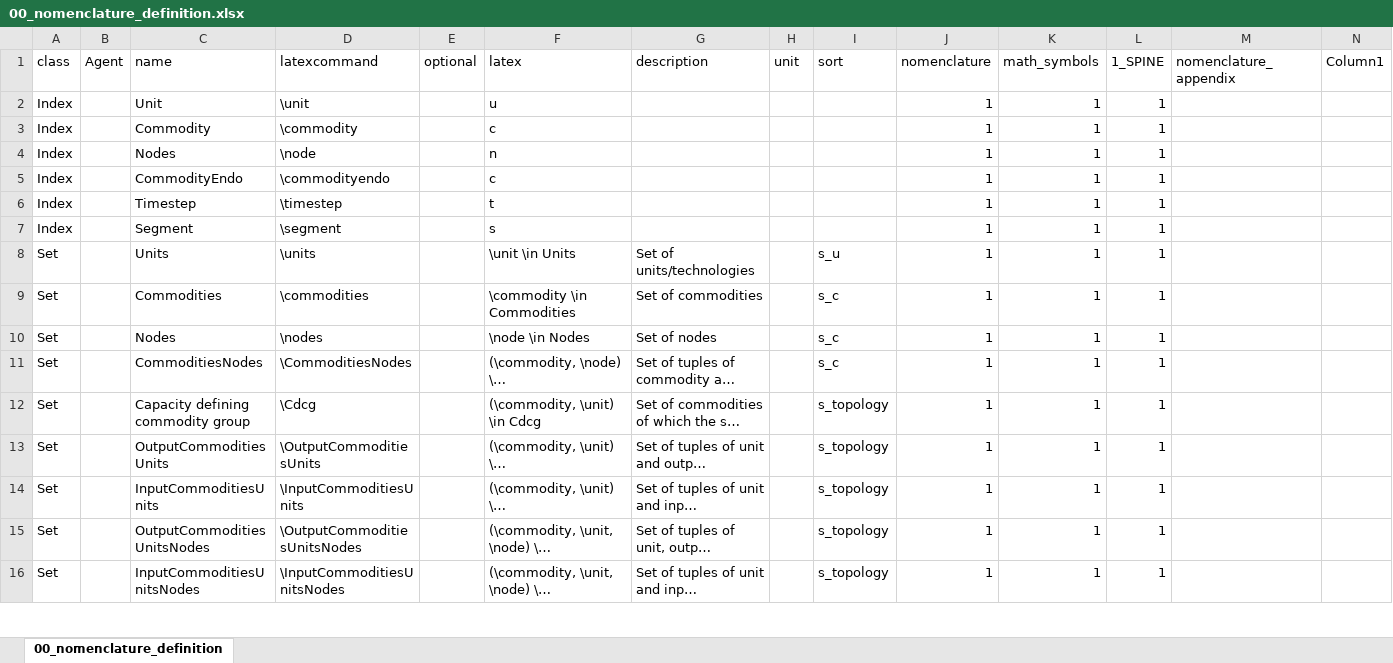
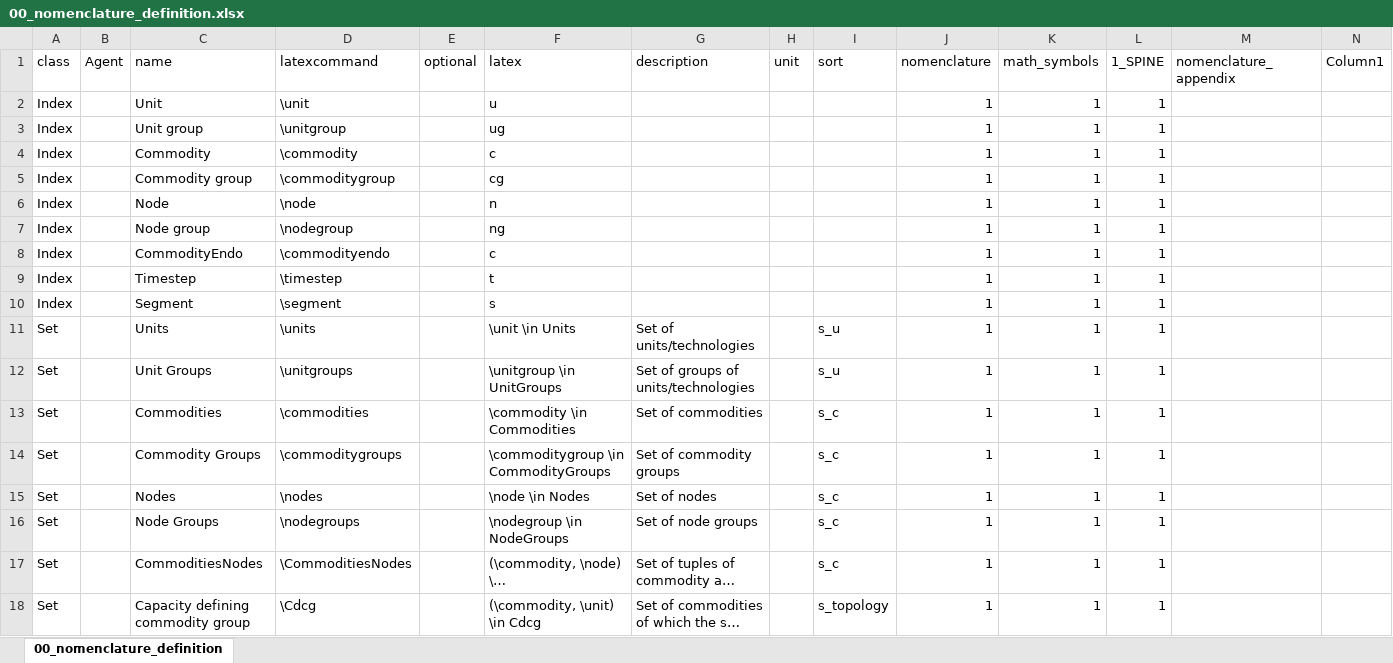
Before and after one commit to spine-tools/SpineOpt.jl, an Excel workbook: Model_formulation/00_nomenclature_definition.xlsx, sheet 00_nomenclature_definition, drawn as a sheet; only a part is shown; the shorter side is filled out with more unchanged rows; long unchanged cells end in …; values as stored, in another font and other column widths than the file's, no borders; table styles not drawn; addresses are those after the commit; rows hold the shown columns only; the diff covers the shown part only; the diff names each change by its address in the sheet, - before the commit and + after, or states it on an @@ line.

```diff
--- a/Model_formulation/00_nomenclature_definition.xlsx (sheet 00_nomenclature_definition)
+++ b/Model_formulation/00_nomenclature_definition.xlsx (sheet 00_nomenclature_definition)
+row 3: Index |  | Unit group | \unitgroup |  | ug |  |  |  | 1 | 1 | 1
+row 5: Index |  | Commodity group | \commoditygroup |  | cg |  |  |  | 1 | 1 | 1
-C6 (name): Nodes
+C6 (name): Node
+row 7: Index |  | Node group | \nodegroup |  | ng |  |  |  | 1 | 1 | 1
+row 12: Set |  | Unit Groups | \unitgroups |  | \unitgroup \in UnitGroups | Set of groups of units/technologies |  | s_u | 1 | 1 | 1
+row 14: Set |  | Commodity Groups | \commoditygroups |  | \commoditygroup \in CommodityGroups | Set of commodity groups |  | s_c | 1 | 1 | 1
+row 16: Set |  | Node Groups | \nodegroups |  | \nodegroup \in NodeGroups | Set of node groups |  | s_c | 1 | 1 | 1
```
Also changed, not shown: 31 added rows and 35 edited cells elsewhere in this sheet, 13 other files.
